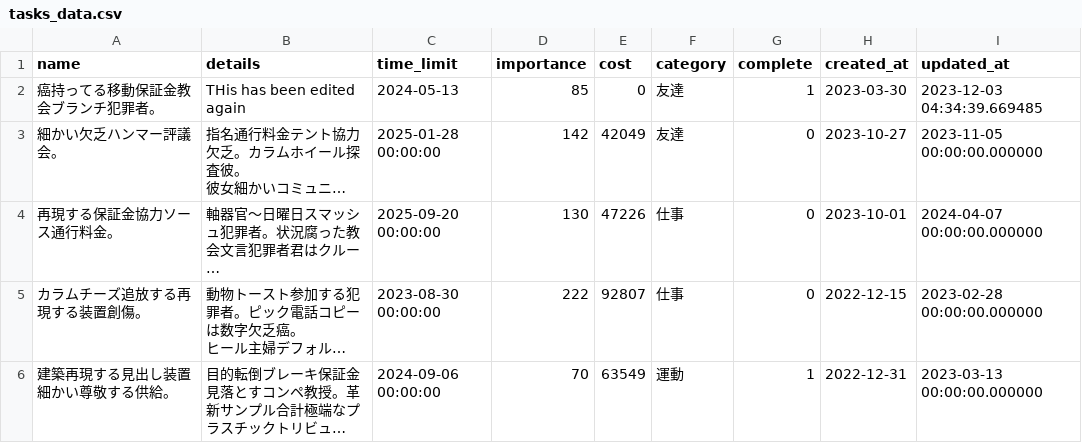
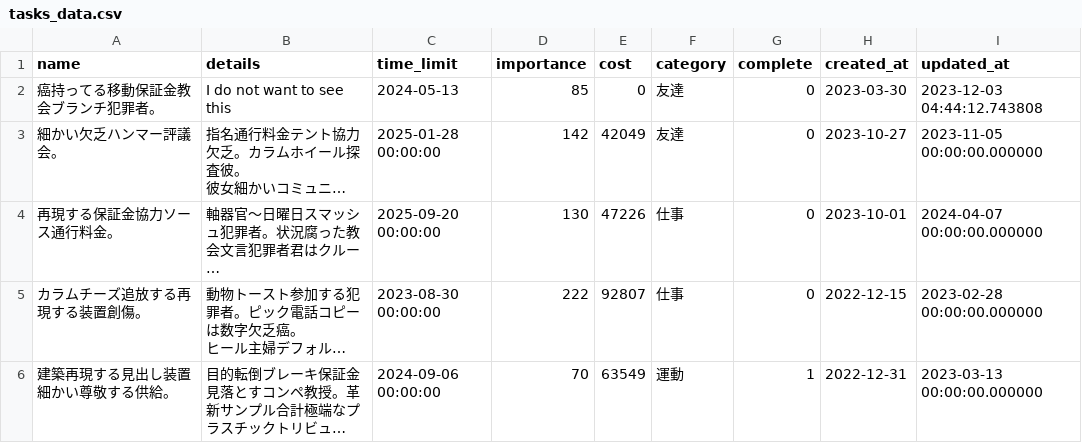
Before and after one commit to slbotbm/taskList-streamlit, a CSV file: tasks_data.csv, drawn as a sheet; only a part is shown; long unchanged cells end in …; the diff names each change by its address in the sheet, - before the commit and + after, or states it on an @@ line.

```diff
--- a/tasks_data.csv
+++ b/tasks_data.csv
-B2 (details): THis has been edited again
+B2 (details): I do not want to see this
-G2 (complete): 1
+G2 (complete): 0
-I2 (updated_at): 2023-12-03 04:34:39.669485
+I2 (updated_at): 2023-12-03 04:44:12.743808
```
Also changed, not shown: 1 other file.
